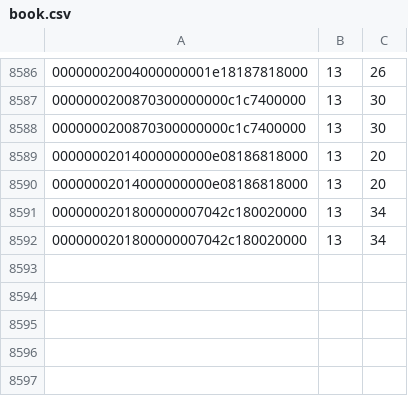
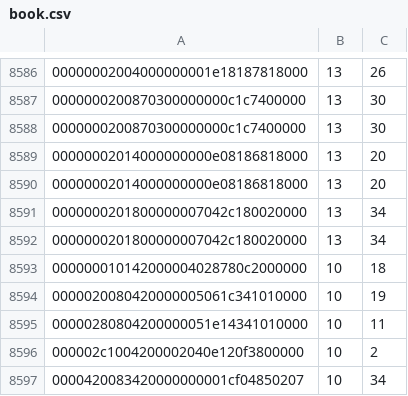
Before and after one commit to lk16/squared, a CSV file: book/book.csv, drawn as a sheet; only a part is shown, gaps mark what is left out.

```diff
--- a/book/book.csv
+++ b/book/book.csv
@@ -8592 +8592,6 @@
 0000000201800000007042c180020000,13,34
+000000010142000004028780c2000000,10,18
+0000020080420000005061c341010000,10,19
+00000280804200000051e14341010000,10,11
+000002c1004200002040e120f3800000,10,2
+0000420083420000000001cf04850207,10,34
```
Also changed, not shown: 7 other files.
